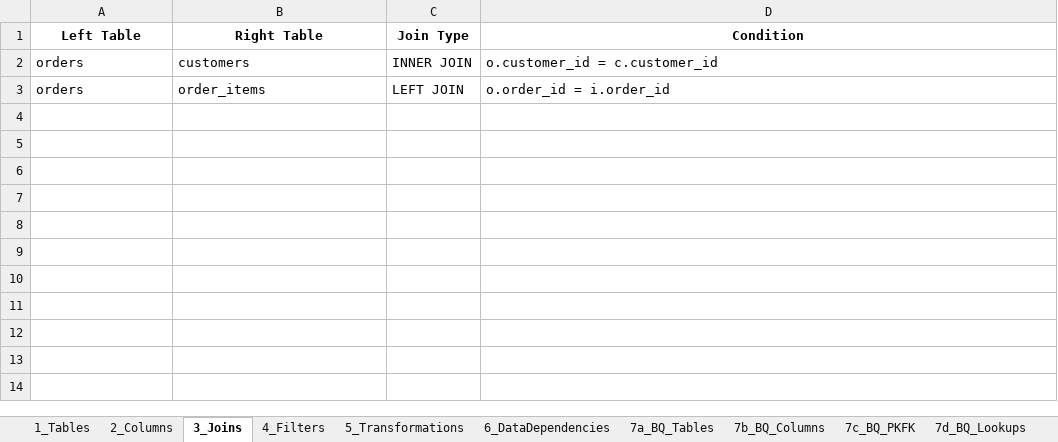
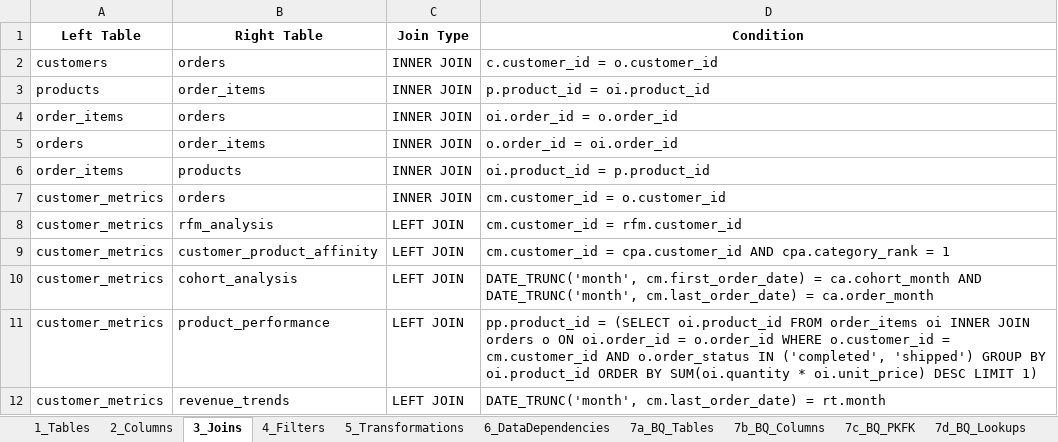
Before and after one commit to Piyush-Piyush/sql_analyzer, an Excel workbook: BRD_Output.xlsx, sheet 3_Joins, drawn as a sheet; values as stored, in another font and other column widths than the file's, no borders; addresses are those after the commit; the diff names each change by its address in the sheet, - before the commit and + after, or states it on an @@ line.

```diff
--- a/BRD_Output.xlsx (sheet 3_Joins)
+++ b/BRD_Output.xlsx (sheet 3_Joins)
-A2 (Left Table): orders
+A2 (Left Table): customers
-B2 (Right Table): customers
+B2 (Right Table): orders
-D2 (Condition): o.customer_id = c.customer_id
+D2 (Condition): c.customer_id = o.customer_id
+row 3: products | order_items | INNER JOIN | p.product_id = oi.product_id
+row 4: order_items | orders | INNER JOIN | oi.order_id = o.order_id
-C5 (Join Type): LEFT JOIN
+C5 (Join Type): INNER JOIN
-D5 (Condition): o.order_id = i.order_id
+D5 (Condition): o.order_id = oi.order_id
+row 6: order_items | products | INNER JOIN | oi.product_id = p.product_id
+row 7: customer_metrics | orders | INNER JOIN | cm.customer_id = o.customer_id
+row 8: customer_metrics | rfm_analysis | LEFT JOIN | cm.customer_id = rfm.customer_id
+row 9: customer_metrics | customer_product_affinity | LEFT JOIN | cm.customer_id = cpa.customer_id AND cpa.category_rank = 1
+row 10: customer_metrics | cohort_analysis | LEFT JOIN | DATE_TRUNC('month', cm.first_order_date) = ca.cohort_month AND DATE_TRUNC('month', cm.last_order_date) = ca.order_month
+row 11: customer_metrics | product_performance | LEFT JOIN | pp.product_id = (SELECT oi.product_id FROM order_items oi INNER JOIN orders o ON oi.order_id = o.order_id WHERE o.customer_id = cm.customer_id AND o.order_status IN ('completed', 'shipped') GROUP BY oi.product_id ORDER BY SUM(oi.quantity * oi.unit_price) DESC LIMIT 1)
+row 12: customer_metrics | revenue_trends | LEFT JOIN | DATE_TRUNC('month', cm.last_order_date) = rt.month
```
Also changed, not shown: sheet 6_DataDependencies, sheet 5_Transformations, sheet 2_Columns, sheet 7b_BQ_Columns, sheet 7e_BQ_Transforms, sheet 4_Filters, 4 more sheets, 2 other files.
